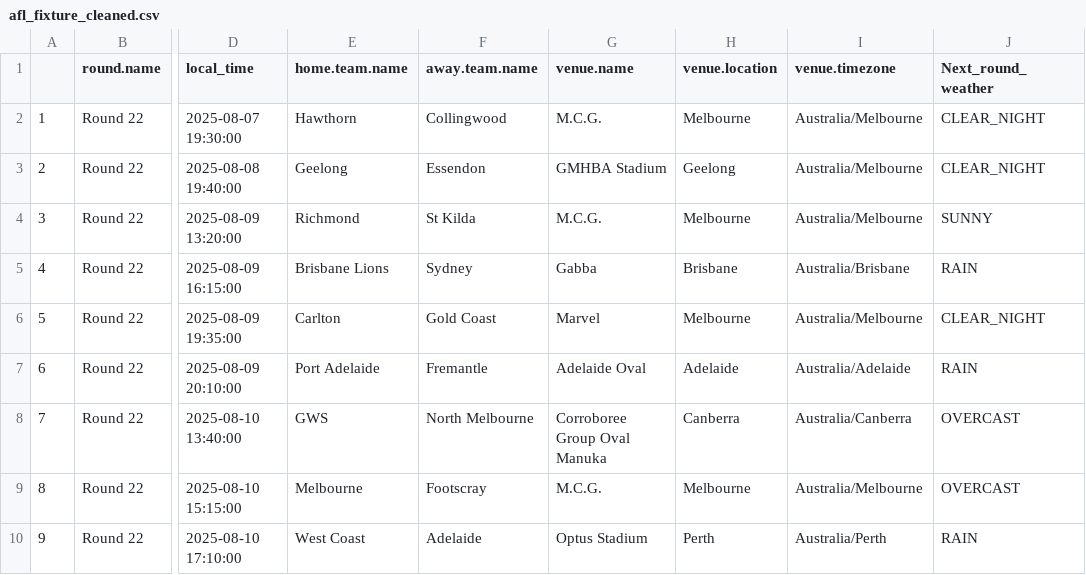
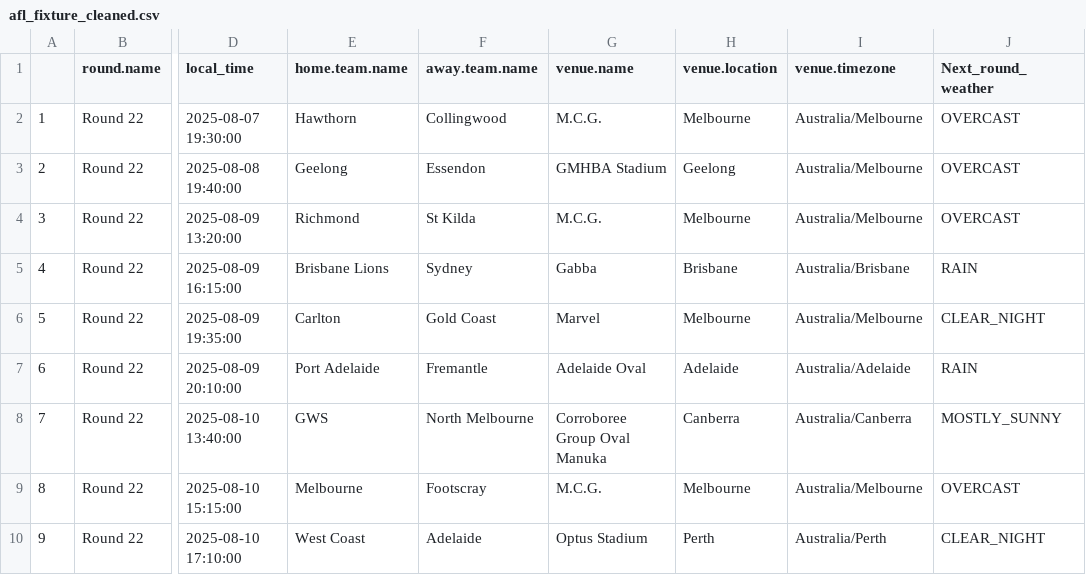
Before and after one commit to blake-noske/blake-noske.github.io, a CSV file: cleaned data/afl_fixture_cleaned.csv, drawn as a sheet; only a part is shown, gaps mark what is left out; the diff names each change by its address in the sheet, - before the commit and + after, or states it on an @@ line.

```diff
--- a/cleaned data/afl_fixture_cleaned.csv
+++ b/cleaned data/afl_fixture_cleaned.csv
-J2:J3 (Next_round_weather): CLEAR_NIGHT
+J2:J3 (Next_round_weather): OVERCAST
-J4 (Next_round_weather): SUNNY
+J4 (Next_round_weather): OVERCAST
-J8 (Next_round_weather): OVERCAST
+J8 (Next_round_weather): MOSTLY_SUNNY
-J10 (Next_round_weather): RAIN
+J10 (Next_round_weather): CLEAR_NIGHT
```
Also changed, not shown: cleaned data/afl_team_stats_cleaned.csv.
